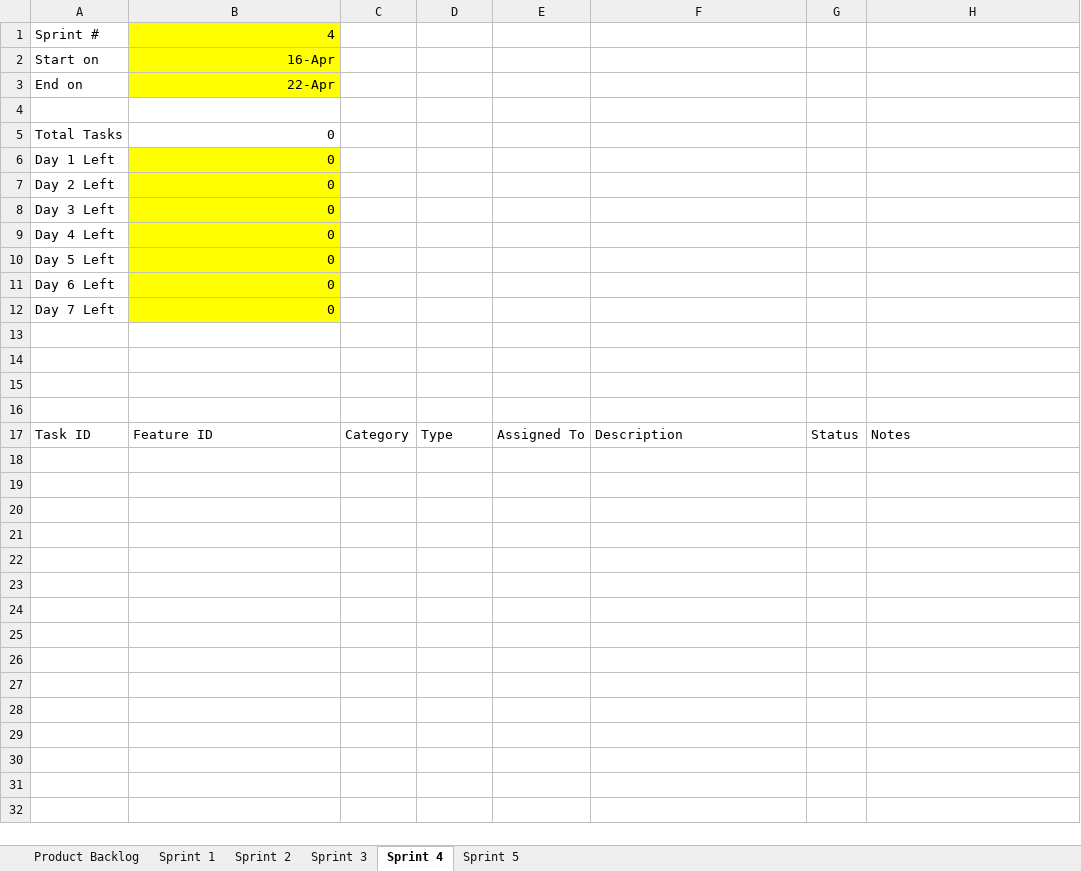
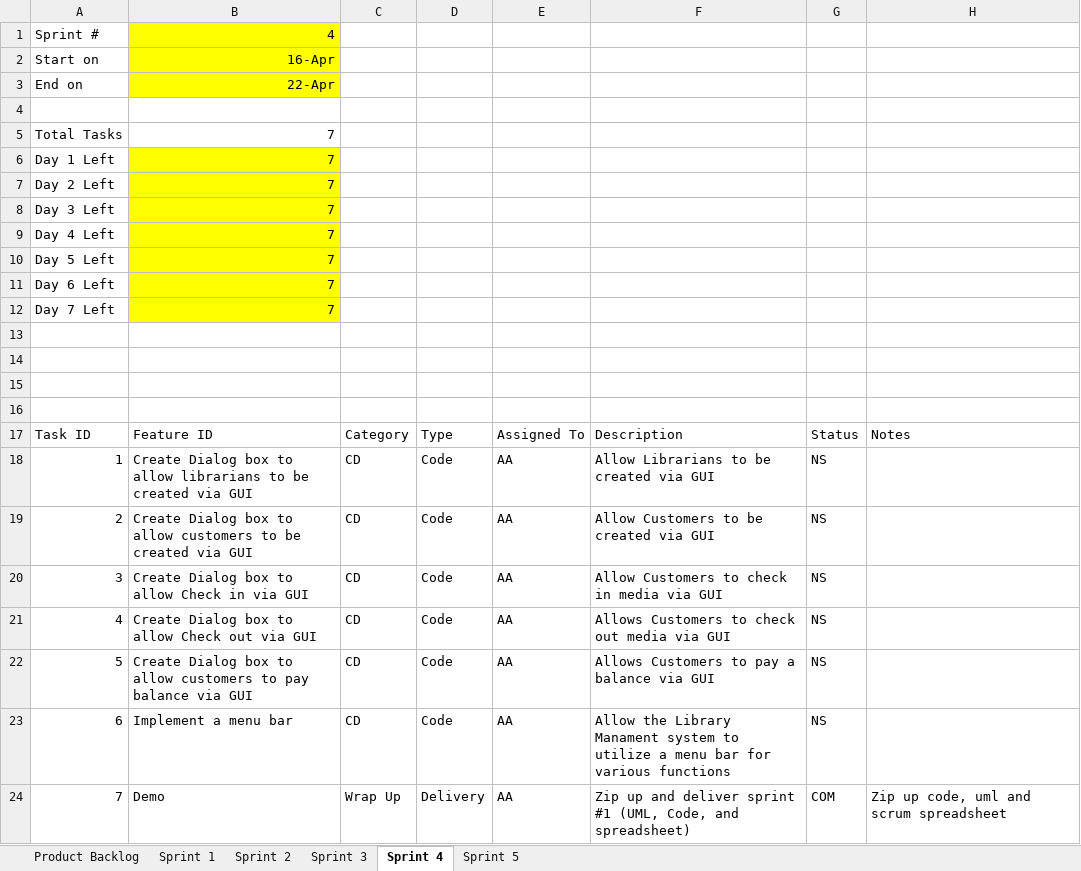
Before and after one commit to atafoa/oopSamples, an Excel workbook: Homework 11/Product Backlog.xlsx, sheet Sprint 4, drawn as a sheet; values as stored, in another font and other column widths than the file's, no borders; charts and pictures not drawn; the diff names each change by its address in the sheet, - before the commit and + after, or states it on an @@ line.

Commit message:
Librarian and Customer done. Started Check in

```diff
--- a/Homework 11/Product Backlog.xlsx (sheet Sprint 4)
+++ b/Homework 11/Product Backlog.xlsx (sheet Sprint 4)
-B5:B12: 0
+B5:B12: 7
+row 18: 1 | Create Dialog box to allow librarians to be created via GUI | CD | Code | AA | Allow Librarians to be created via GUI | NS
+row 19: 2 | Create Dialog box to allow customers to be created via GUI | CD | Code | AA | Allow Customers to be created via GUI | NS
+row 20: 3 | Create Dialog box to allow Check in via GUI | CD | Code | AA | Allow Customers to check in media via GUI | NS
+row 21: 4 | Create Dialog box to allow Check out via GUI | CD | Code | AA | Allows Customers to check out media via GUI | NS
+row 22: 5 | Create Dialog box to allow customers to pay balance via GUI | CD | Code | AA | Allows Customers to pay a balance via GUI | NS
+row 23: 6 | Implement a menu bar | CD | Code | AA | Allow the Library Manament system to utilize a menu bar for various functions | NS
+row 24: 7 | Demo | Wrap Up | Delivery | AA | Zip up and deliver sprint #1 (UML, Code, and spreadsheet) | COM | Zip up code, uml and scrum spreadsheet
```
Also changed, not shown: charts or pictures, 2 other files.
